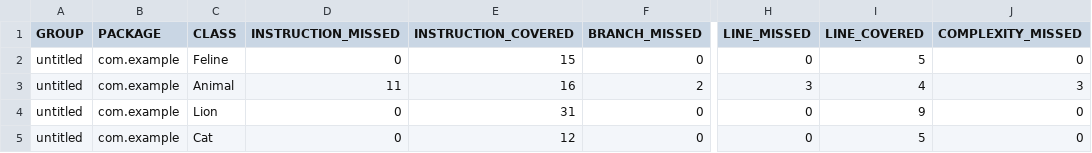
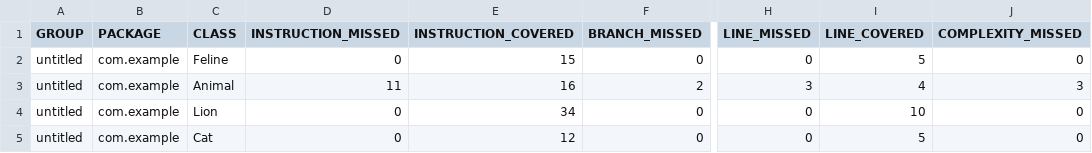
Before and after one commit to trevladal/qa_java, a CSV file: target/site/jacoco/jacoco.csv, drawn as a sheet; only a part is shown, gaps mark what is left out; the diff names each change by its address in the sheet, - before the commit and + after, or states it on an @@ line.

```diff
--- a/target/site/jacoco/jacoco.csv
+++ b/target/site/jacoco/jacoco.csv
-E4 (INSTRUCTION_COVERED): 31
+E4 (INSTRUCTION_COVERED): 34
-I4 (LINE_COVERED): 9
+I4 (LINE_COVERED): 10
```
Also changed, not shown: 27 other files.
